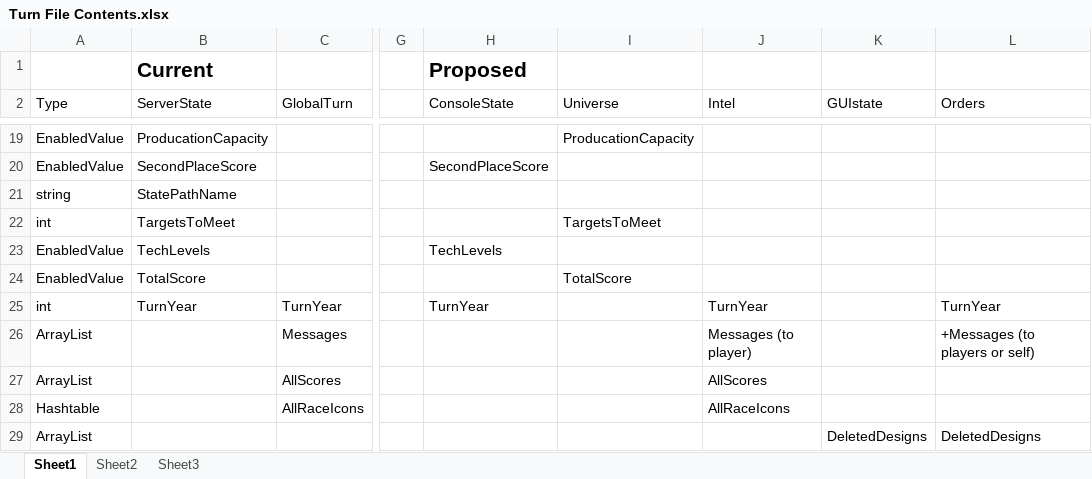
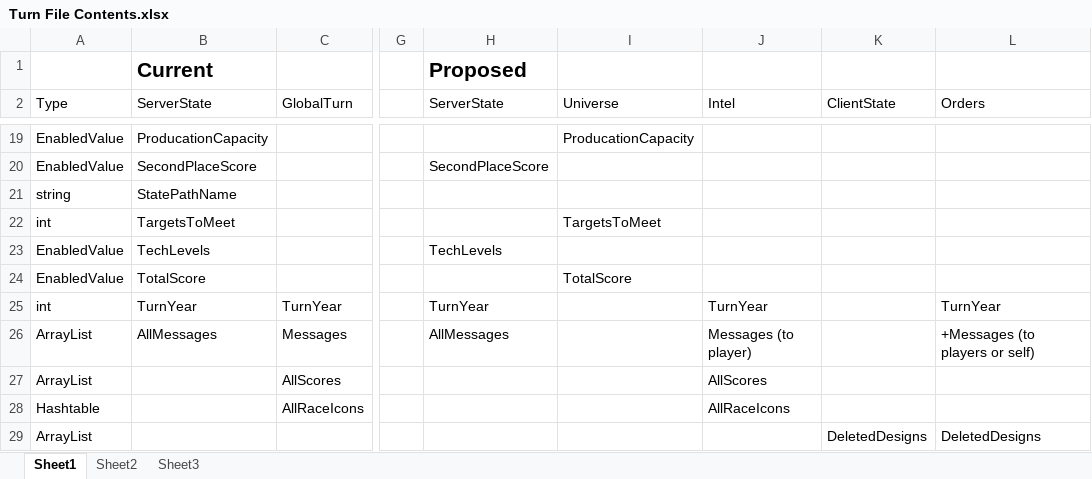
Before and after one commit to madebyjeffrey/stars-nova, an Excel workbook: Documentation/Turn Files/Turn File Contents.xlsx, sheet Sheet1, drawn as a sheet; only a part is shown, gaps mark what is left out; values as stored, in another font and other column widths than the file's, no borders; the diff names each change by its address in the sheet, - before the commit and + after, or states it on an @@ line.

Commit message:
Added AllMessages (ArrayList) to the ServerState object. Messages are now created here first and appropriately copied to the intel object. Converted Intel from a Singleton to a normal instance object (as the console generates an intel file for each player). Cleared the AllMessages list at the end of the turn generation process so old messages are not repeated.
git-svn-id: svn://svn.code.sf.net/p/stars-nova/svn/trunk@100 03d337be-0f81-4a3b-8898-4a24ff344f0f

```diff
--- a/Documentation/Turn Files/Turn File Contents.xlsx (sheet Sheet1)
+++ b/Documentation/Turn Files/Turn File Contents.xlsx (sheet Sheet1)
-H2: ConsoleState
+H2: ServerState
-K2: GUIstate
+K2: ClientState
-B26 (ServerState): (empty)
+B26 (ServerState): AllMessages
-H26 (ServerState): (empty)
+H26 (ServerState): AllMessages
```
Also changed, not shown: 19 other files.
